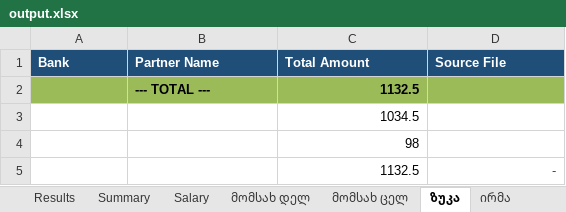
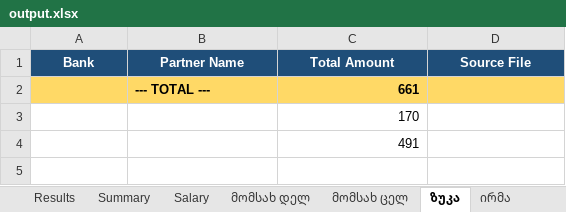
Before and after one commit to nuccaa99/bank-summary, an Excel workbook: output.xlsx, sheet ზუკა, drawn as a sheet; values as stored, in another font and other column widths than the file's, no borders; the diff names each change by its address in the sheet, - before the commit and + after, or states it on an @@ line.

```diff
--- a/output.xlsx (sheet ზუკა)
+++ b/output.xlsx (sheet ზუკა)
-A1:D1 alignment: left
+A1:D1 alignment: center
-A2:D2 fill: #9BBB59
+A2:D2 fill: #FFD966
-C2 (Total Amount): 1132.5
+C2 (Total Amount): 661
-C3 (Total Amount): 1034.5
+C3 (Total Amount): 170
-C4 (Total Amount): 98
+C4 (Total Amount): 491
-row 5:  |  | 1132.5 | -
```
Also changed, not shown: sheet Summary, sheet Results, sheet მომსახ დელ, sheet Salary, sheet მომსახ ცელ, sheet ირმა, დეკლარაცია დელივერერს.xlsx, ზუკა BOG.xlsx, 21 other files.
